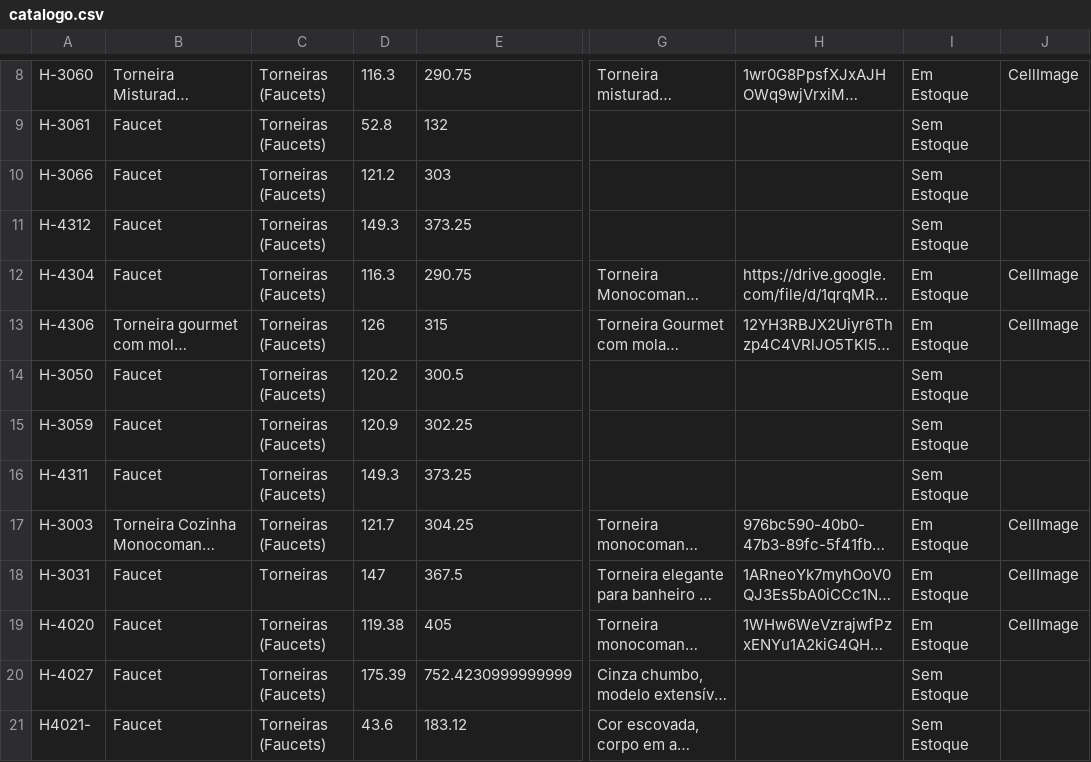
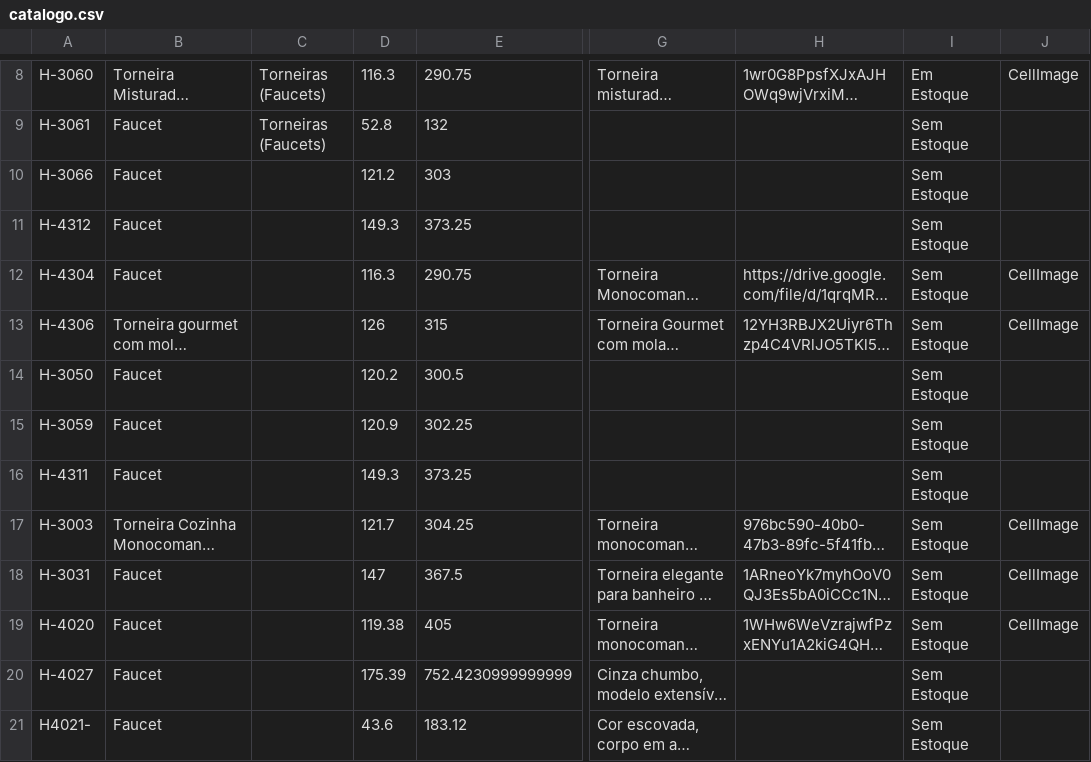
Before and after one commit to joaolucasbdealmeida-code/achados-catalogo-data, a CSV file: catalogo.csv, drawn as a sheet; only a part is shown, gaps mark what is left out; long unchanged cells end in …; the diff covers the shown part only; the diff names each change by its address in the sheet, - before the commit and + after, or states it on an @@ line.

Commit message:
Atualizando catálogo via Apps Script - 2026-08-12T20:44:28.314Z

```diff
--- a/catalogo.csv
+++ b/catalogo.csv
-C10:C17: Torneiras (Faucets)
+C10:C17: (empty)
-I12:I13: Em Estoque
+I12:I13: Sem Estoque
-I17:I19: Em Estoque
+I17:I19: Sem Estoque
-C18: Torneiras
+C18: (empty)
-C19:C21: Torneiras (Faucets)
+C19:C21: (empty)
```
Also changed, not shown: 15 edited cells elsewhere in this file.
